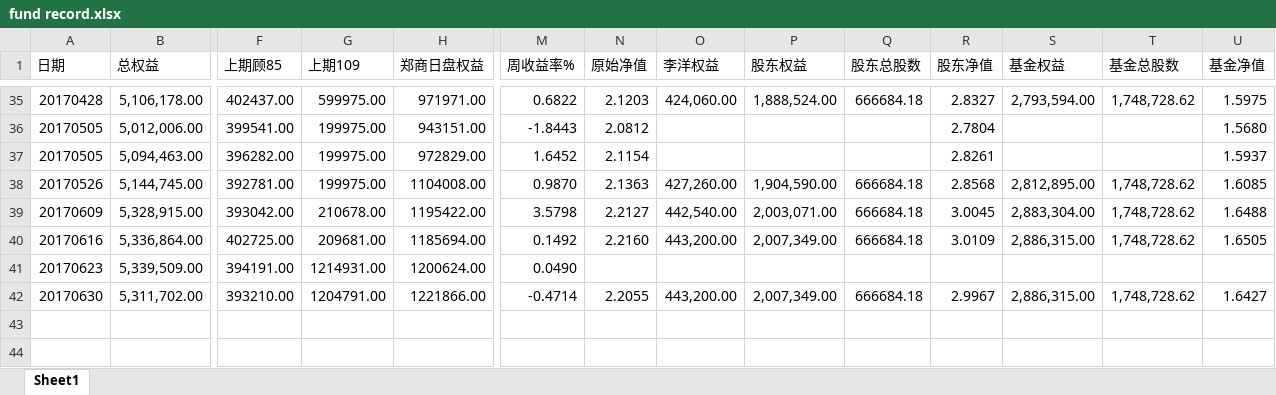
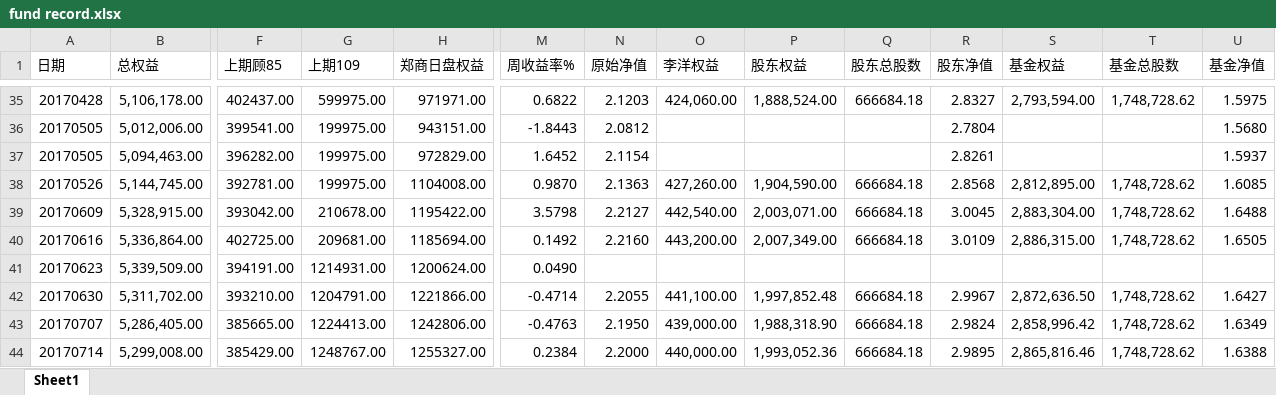
Before and after one commit to 19199883/MyDoc, an Excel workbook: ExplorerFund/NetValue/fund record.xlsx, sheet Sheet1, drawn as a sheet; only a part is shown, gaps mark what is left out; values as stored, in another font and other column widths than the file's, no borders; rows hold the shown columns only; the diff names each change by its address in the sheet, - before the commit and + after, or states it on an @@ line.

Commit message:
update net value for Explorer

```diff
--- a/ExplorerFund/NetValue/fund record.xlsx (sheet Sheet1)
+++ b/ExplorerFund/NetValue/fund record.xlsx (sheet Sheet1)
-O42 (李洋权益): 443,200.00
+O42 (李洋权益): 441,100.00
-P42 (股东权益): 2,007,349.00
+P42 (股东权益): 1,997,852.48
-S42 (基金权益): 2,886,315.00
+S42 (基金权益): 2,872,636.50
+row 43: 20170707 | 5,286,405.00 | 385665.00 | 1224413.00 | 1242806.00 | -0.4763 | 2.1950 | 439,000.00 | 1,988,318.90 | 666684.18 | 2.9824 | 2,858,996.42 | 1,748,728.62 | 1.6349
+row 44: 20170714 | 5,299,008.00 | 385429.00 | 1248767.00 | 1255327.00 | 0.2384 | 2.2000 | 440,000.00 | 1,993,052.36 | 666684.18 | 2.9895 | 2,865,816.46 | 1,748,728.62 | 1.6388
```
